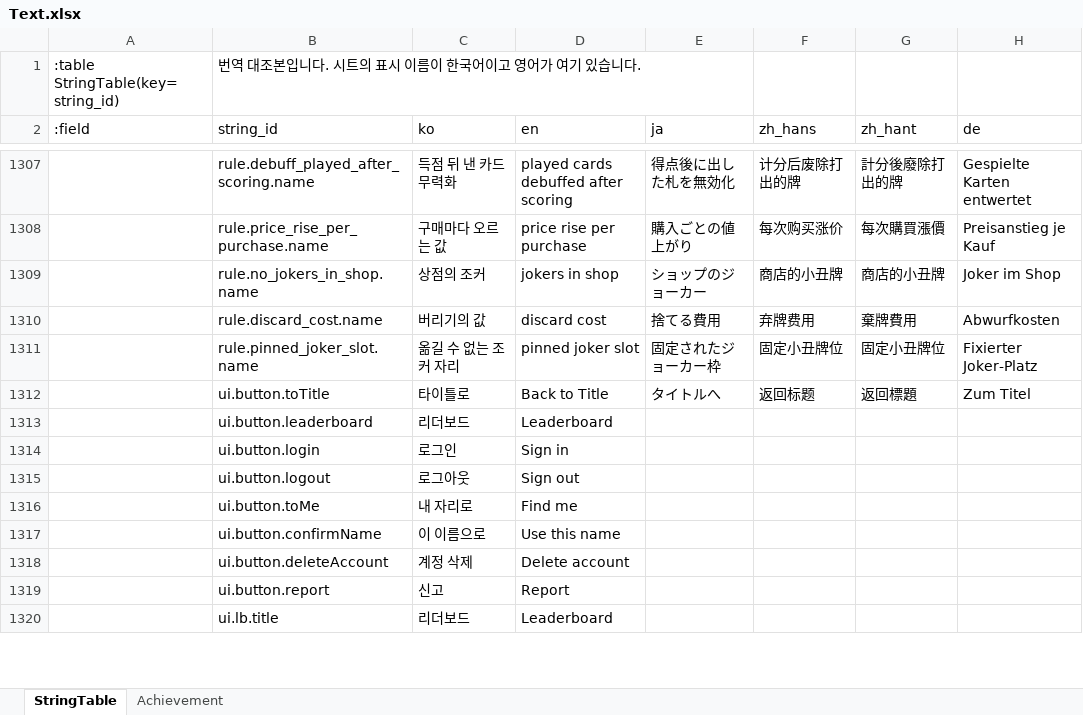
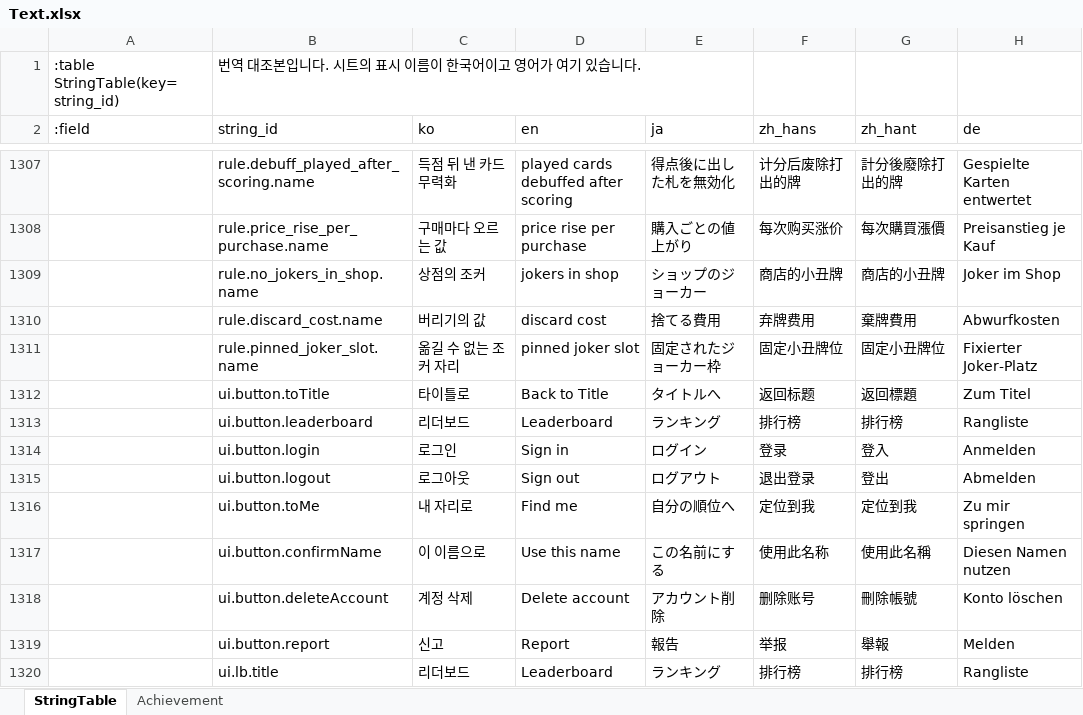
Before and after one commit to maxidea1024/tabbit, an Excel workbook: samples/clover/design-data/xlsx/Text.xlsx, sheet StringTable, drawn as a sheet; only a part is shown, gaps mark what is left out; values as stored, in another font and other column widths than the file's, no cell formats; the diff covers the shown part only; the diff names each change by its address in the sheet, - before the commit and + after, or states it on an @@ line.

Commit message:
fix: 리더보드의 번역 65줄과 칸을 넘치던 글
`tools/check-lang.ts` 가 한동안 실패하고 있었습니다. 리더보드와 계정 화면을 만들 때
`StringTable` 에 한국어와 영어만 채웠고 일본어·중국어 간체·중국어 번체·독일어 넷이 비어
있었습니다 — `ui.lb.*` 59줄과 `ui.button.*` 7줄입니다. 빠진 번역은 화면에 열쇠가 그대로
보이므로 게임은 그대로 돌았고, 그래서 눈으로 보지 않으면 드러나지 않았습니다.

낱말은 이미 있는 줄에서 가져왔습니다 — 덱은 `デッキ`·`牌组`·`牌組`·`Deck`, 스테이크는
`ステーク`·`赌注`·`賭注`·`Einsatz`, 핸드는 `ハンド`·`出牌`·`出牌`·`Hände` 입니다.

채우고 나서 칸을 넘치는 글 둘이 드러났습니다. **넘친 글은 잘리지 않고 옆의 것 위에
그려집니다.**

- `Button` 이 글이 칸을 넘치면 글자를 줄입니다. `Plasma-Deck · Violetter Einsatz` 가
  200픽셀 칸의 양쪽으로 삐져나왔습니다 — 어느 말이 가장 긴지는 데이터가 정하고 덱 15종 ×
  스테이크 8종이므로 칸을 넓히는 것으로는 끝나지 않습니다
- 스테이크 칸의 이름을 두 줄까지 접고 글자 단위로 끊습니다. 한국어는 색 하나(`흰색`)이지만
  다른 말에는 「스테이크」가 붙고(`ホワイトステーク`), 일본어와 중국어에는 공백이 없어
  낱말 단위로만 접으면 한 줄로 남습니다

가장 긴 조합(`Verlassenes Deck · Schwarzer Einsatz`)과 일본어·중국어 간체·한국어를 눌러
보고 확인했습니다. `check-lang` 통과 · `verify.py` 42개 통과 · 테스트 657개 통과.

```diff
--- a/samples/clover/design-data/xlsx/Text.xlsx (sheet StringTable)
+++ b/samples/clover/design-data/xlsx/Text.xlsx (sheet StringTable)
-E1313 (ja): (empty)
+E1313 (ja): ランキング
-F1313 (zh_hans): (empty)
+F1313 (zh_hans): 排行榜
-G1313 (zh_hant): (empty)
+G1313 (zh_hant): 排行榜
-H1313 (de): (empty)
+H1313 (de): Rangliste
-E1314 (ja): (empty)
+E1314 (ja): ログイン
-F1314 (zh_hans): (empty)
+F1314 (zh_hans): 登录
-G1314 (zh_hant): (empty)
+G1314 (zh_hant): 登入
-H1314 (de): (empty)
+H1314 (de): Anmelden
-E1315 (ja): (empty)
+E1315 (ja): ログアウト
-F1315 (zh_hans): (empty)
+F1315 (zh_hans): 退出登录
-G1315 (zh_hant): (empty)
+G1315 (zh_hant): 登出
-H1315 (de): (empty)
+H1315 (de): Abmelden
-E1316 (ja): (empty)
+E1316 (ja): 自分の順位へ
-F1316 (zh_hans): (empty)
+F1316 (zh_hans): 定位到我
-G1316 (zh_hant): (empty)
+G1316 (zh_hant): 定位到我
-H1316 (de): (empty)
+H1316 (de): Zu mir springen
-E1317 (ja): (empty)
+E1317 (ja): この名前にする
-F1317 (zh_hans): (empty)
+F1317 (zh_hans): 使用此名称
-G1317 (zh_hant): (empty)
+G1317 (zh_hant): 使用此名稱
-H1317 (de): (empty)
+H1317 (de): Diesen Namen nutzen
-E1318 (ja): (empty)
+E1318 (ja): アカウント削除
-F1318 (zh_hans): (empty)
+F1318 (zh_hans): 删除账号
-G1318 (zh_hant): (empty)
+G1318 (zh_hant): 刪除帳號
-H1318 (de): (empty)
+H1318 (de): Konto löschen
-E1319 (ja): (empty)
+E1319 (ja): 報告
-F1319 (zh_hans): (empty)
+F1319 (zh_hans): 举报
-G1319 (zh_hant): (empty)
+G1319 (zh_hant): 舉報
-H1319 (de): (empty)
+H1319 (de): Melden
-E1320 (ja): (empty)
+E1320 (ja): ランキング
-F1320 (zh_hans): (empty)
+F1320 (zh_hans): 排行榜
-G1320 (zh_hant): (empty)
+G1320 (zh_hant): 排行榜
-H1320 (de): (empty)
+H1320 (de): Rangliste
```
Also changed, not shown: 228 edited cells elsewhere in this sheet, cell formats, samples/clover/design-data/xlsx/Cards.xlsx, samples/clover/design-data/xlsx/Const.xlsx, 18 other files.
